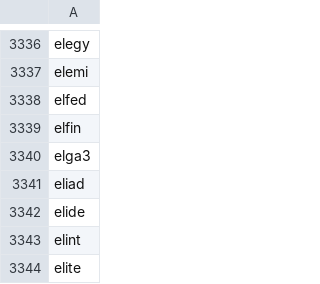
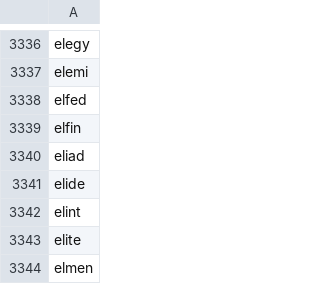
Before and after one commit to Krissibro/Elgatron3000, a CSV file: data/valid-words.csv, drawn as a sheet; only a part is shown, gaps mark what is left out; the shorter side is filled out with more unchanged rows; the diff names each change by its address in the sheet, - before the commit and + after, or states it on an @@ line.

Commit message:
Moved ELGA3 to the whitelisted_words instead of the word banks

```diff
--- a/data/valid-words.csv
+++ b/data/valid-words.csv
-row 3340: elga3
```
Also changed, not shown: data/word-bank.csv, 1 other file.
